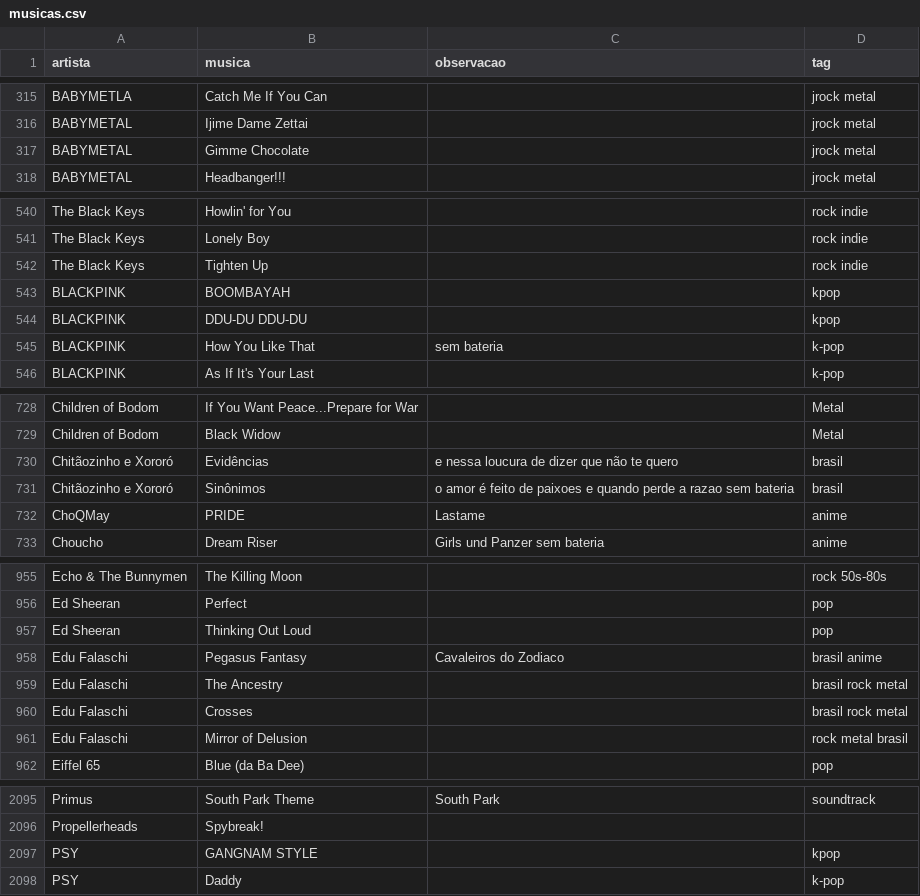
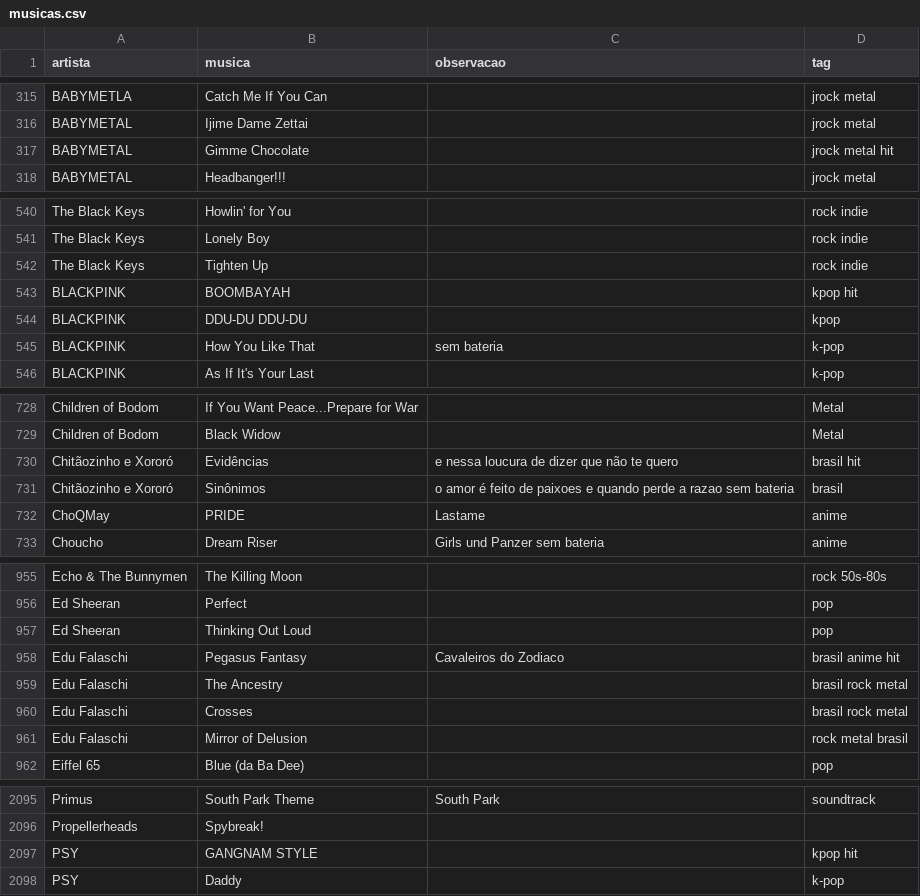
Before and after one commit to gabrielmuzzo/psparty-songbox, a CSV file: musicas.csv, drawn as a sheet; only a part is shown, gaps mark what is left out.

Commit message:
Update musicas.csv

```diff
--- a/musicas.csv
+++ b/musicas.csv
@@ -316,3 +316,3 @@ BABYMETLA,Catch Me If You Can,,jrock metal
 BABYMETAL,Ijime Dame Zettai,,jrock metal
-BABYMETAL,Gimme Chocolate,,jrock metal
+BABYMETAL,Gimme Chocolate,,jrock metal hit
 BABYMETAL,Headbanger!!!,,jrock metal
@@ -542,3 +542,3 @@ The Black Keys,Lonely Boy,,rock indie
 The Black Keys,Tighten Up,,rock indie
-BLACKPINK,BOOMBAYAH,,kpop
+BLACKPINK,BOOMBAYAH,,kpop hit
 BLACKPINK,DDU-DU DDU-DU,,kpop
@@ -729,3 +729,3 @@ Children of Bodom,If You Want Peace...Prepare for War,,Metal
 Children of Bodom,Black Widow,,Metal
-Chitãozinho e Xororó,Evidências,e nessa loucura de dizer que não te quero,brasil
+Chitãozinho e Xororó,Evidências,e nessa loucura de dizer que não te quero,brasil hit
 Chitãozinho e Xororó,Sinônimos,o amor é feito de paixoes e quando perde a razao sem bateria,brasil
@@ -957,3 +957,3 @@ Ed Sheeran,Perfect,,pop
 Ed Sheeran,Thinking Out Loud,,pop
-Edu Falaschi,Pegasus Fantasy,Cavaleiros do Zodiaco,brasil anime
+Edu Falaschi,Pegasus Fantasy,Cavaleiros do Zodiaco,brasil anime hit
 Edu Falaschi,The Ancestry,,brasil rock metal
@@ -2096,3 +2096,3 @@ Primus,South Park Theme,South Park,soundtrack
 Propellerheads,Spybreak!,,
-PSY,GANGNAM STYLE,,kpop
+PSY,GANGNAM STYLE,,kpop hit
 PSY,Daddy,,k-pop
```
